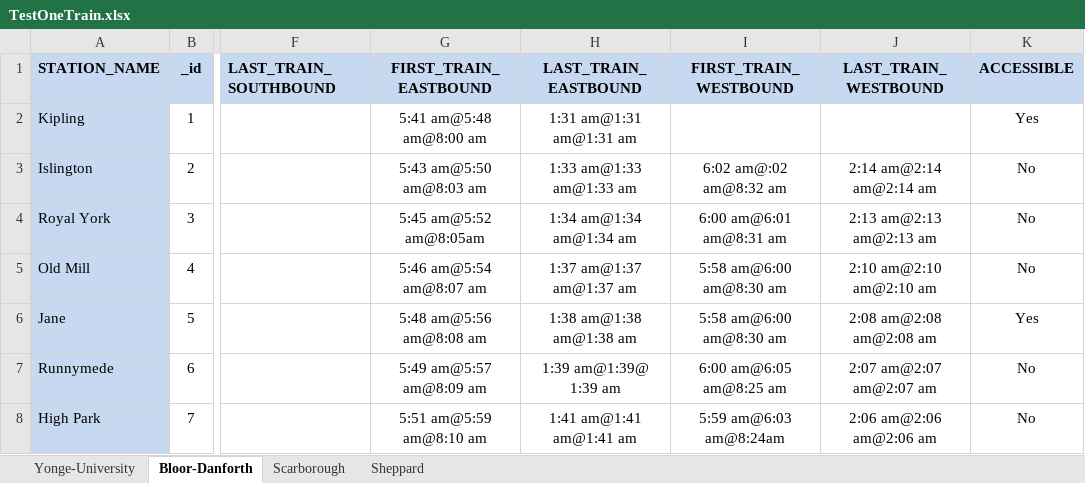
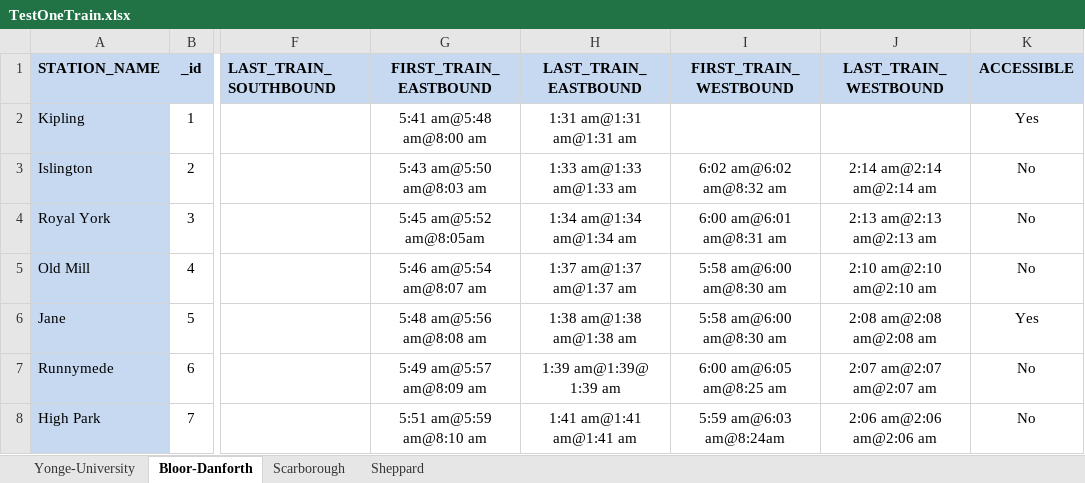
Before and after one commit to pankajnimgade/JavaCoding_tutorials, an Excel workbook: Reading_TTC_Excel/excel_files/TestOneTrain.xlsx, sheet Bloor-Danforth, drawn as a sheet; only a part is shown, gaps mark what is left out; values as stored, in another font and other column widths than the file's, no borders; the diff names each change by its address in the sheet, - before the commit and + after, or states it on an @@ line.

```diff
--- a/Reading_TTC_Excel/excel_files/TestOneTrain.xlsx (sheet Bloor-Danforth)
+++ b/Reading_TTC_Excel/excel_files/TestOneTrain.xlsx (sheet Bloor-Danforth)
-I3 (FIRST_TRAIN_WESTBOUND): 6:02 am@:02 am@8:32 am
+I3 (FIRST_TRAIN_WESTBOUND): 6:02 am@6:02 am@8:32 am
```
Also changed, not shown: sheet Yonge-University, sheet Sheppard, 8 other files.
